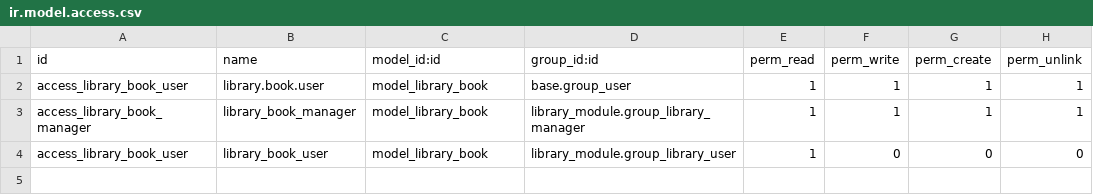
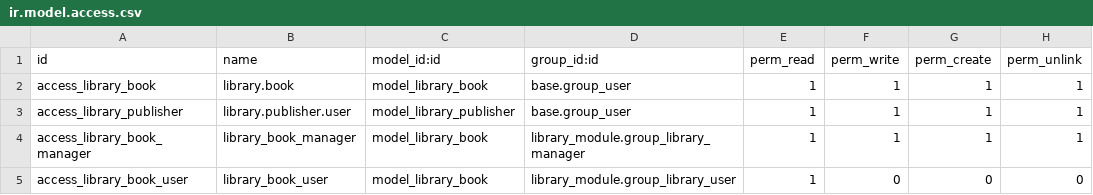
Before and after one commit to istauski-orinix/odoo-learning, a CSV file: security/ir.model.access.csv, drawn as a sheet.

Commit message:
update gitignore, make menus for library and new models

```diff
--- a/security/ir.model.access.csv
+++ b/security/ir.model.access.csv
@@ -1,3 +1,4 @@
 id,name,model_id:id,group_id:id,perm_read,perm_write,perm_create,perm_unlink
-access_library_book_user,library.book.user,model_library_book,base.group_user,1,1,1,1
+access_library_book,library.book,model_library_book,base.group_user,1,1,1,1
+access_library_publisher,library.publisher.user,model_library_publisher,base.group_user,1,1,1,1
 access_library_book_manager,library_book_manager,model_library_book,library_module.group_library_manager,1,1,1,1
```
Also changed, not shown: 5 other files.
